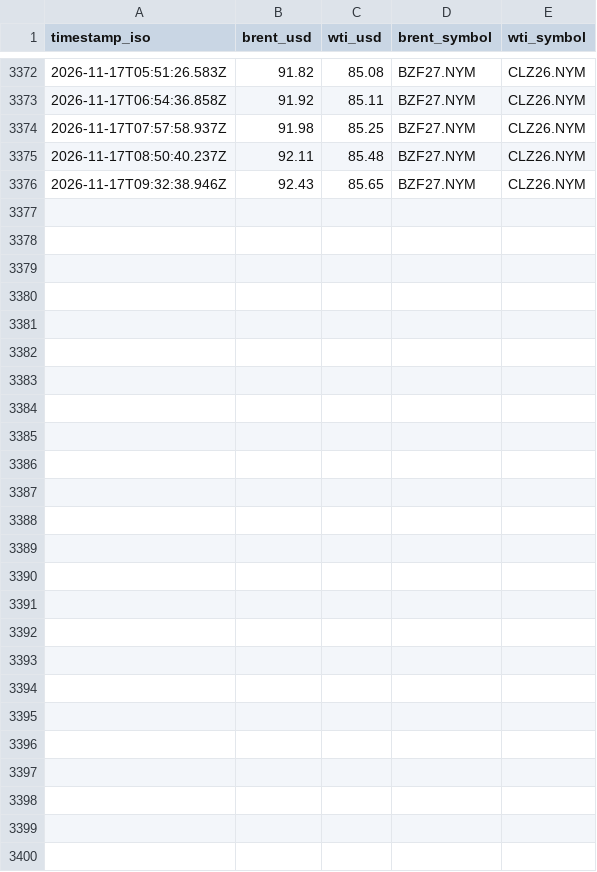
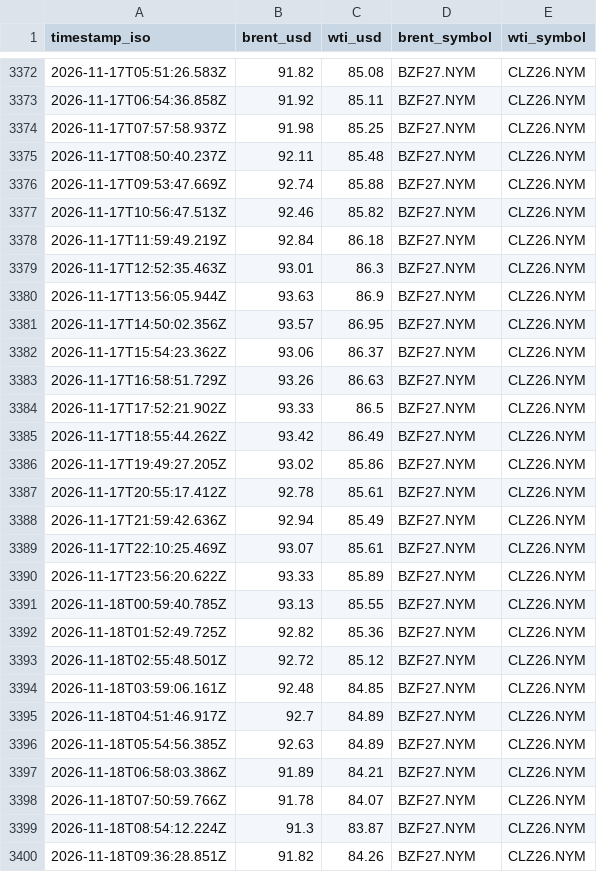
Before and after one commit to supamanluva/hormuz-watch, a CSV file: history/oil.csv, drawn as a sheet; only a part is shown, gaps mark what is left out.

```diff
--- a/history/oil.csv
+++ b/history/oil.csv
@@ -3375,2 +3375,26 @@ timestamp_iso,brent_usd,wti_usd,brent_symbol,wti_symbol
 2026-11-17T08:50:40.237Z,92.11,85.48,BZF27.NYM,CLZ26.NYM
-2026-11-17T09:32:38.946Z,92.43,85.65,BZF27.NYM,CLZ26.NYM
+2026-11-17T09:53:47.669Z,92.74,85.88,BZF27.NYM,CLZ26.NYM
+2026-11-17T10:56:47.513Z,92.46,85.82,BZF27.NYM,CLZ26.NYM
+2026-11-17T11:59:49.219Z,92.84,86.18,BZF27.NYM,CLZ26.NYM
+2026-11-17T12:52:35.463Z,93.01,86.3,BZF27.NYM,CLZ26.NYM
+2026-11-17T13:56:05.944Z,93.63,86.9,BZF27.NYM,CLZ26.NYM
+2026-11-17T14:50:02.356Z,93.57,86.95,BZF27.NYM,CLZ26.NYM
+2026-11-17T15:54:23.362Z,93.06,86.37,BZF27.NYM,CLZ26.NYM
+2026-11-17T16:58:51.729Z,93.26,86.63,BZF27.NYM,CLZ26.NYM
+2026-11-17T17:52:21.902Z,93.33,86.5,BZF27.NYM,CLZ26.NYM
+2026-11-17T18:55:44.262Z,93.42,86.49,BZF27.NYM,CLZ26.NYM
+2026-11-17T19:49:27.205Z,93.02,85.86,BZF27.NYM,CLZ26.NYM
+2026-11-17T20:55:17.412Z,92.78,85.61,BZF27.NYM,CLZ26.NYM
+2026-11-17T21:59:42.636Z,92.94,85.49,BZF27.NYM,CLZ26.NYM
+2026-11-17T22:10:25.469Z,93.07,85.61,BZF27.NYM,CLZ26.NYM
+2026-11-17T23:56:20.622Z,93.33,85.89,BZF27.NYM,CLZ26.NYM
+2026-11-18T00:59:40.785Z,93.13,85.55,BZF27.NYM,CLZ26.NYM
+2026-11-18T01:52:49.725Z,92.82,85.36,BZF27.NYM,CLZ26.NYM
+2026-11-18T02:55:48.501Z,92.72,85.12,BZF27.NYM,CLZ26.NYM
+2026-11-18T03:59:06.161Z,92.48,84.85,BZF27.NYM,CLZ26.NYM
+2026-11-18T04:51:46.917Z,92.7,84.89,BZF27.NYM,CLZ26.NYM
+2026-11-18T05:54:56.385Z,92.63,84.89,BZF27.NYM,CLZ26.NYM
+2026-11-18T06:58:03.386Z,91.89,84.21,BZF27.NYM,CLZ26.NYM
+2026-11-18T07:50:59.766Z,91.78,84.07,BZF27.NYM,CLZ26.NYM
+2026-11-18T08:54:12.224Z,91.3,83.87,BZF27.NYM,CLZ26.NYM
+2026-11-18T09:36:28.851Z,91.82,84.26,BZF27.NYM,CLZ26.NYM
```
Also changed, not shown: history/events.csv, history/status_history.csv, 1 other file.
